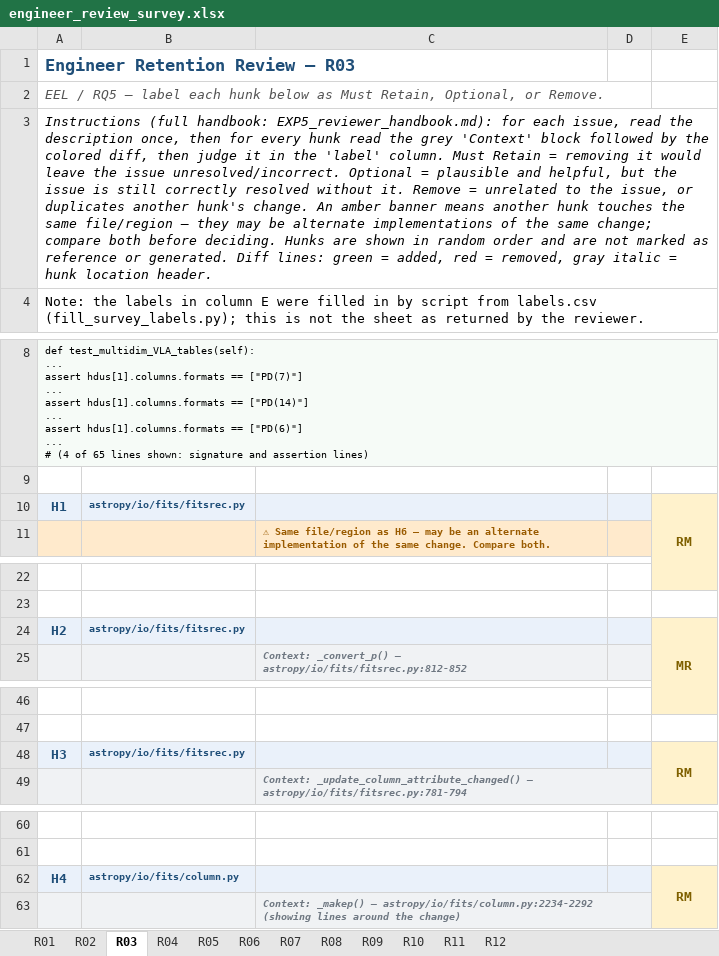
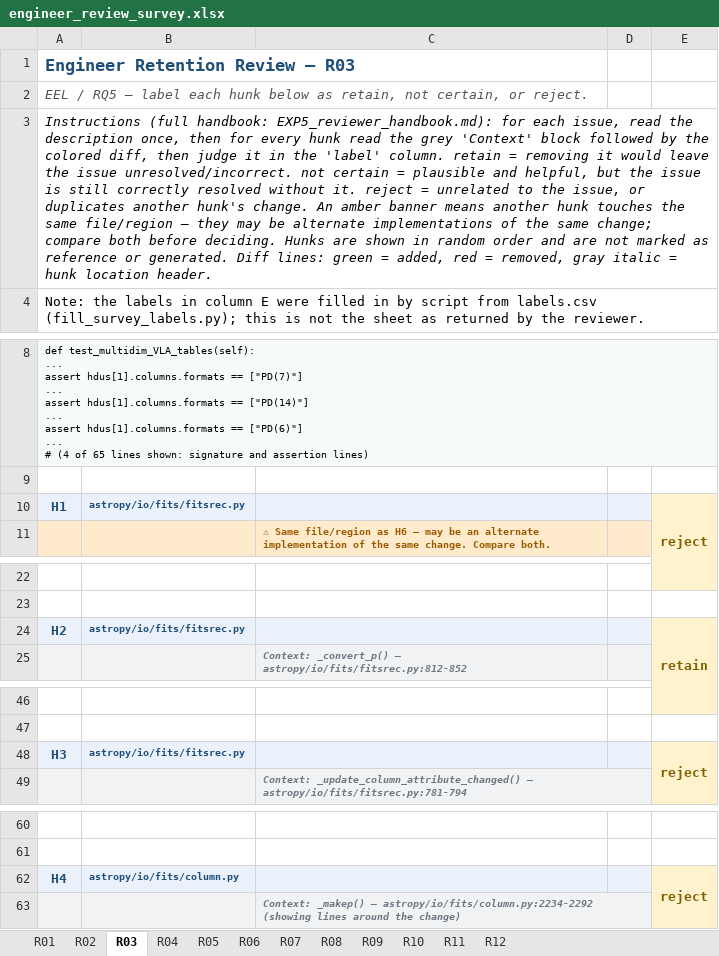
Before and after one commit to YundongShen/MSR_EEL_SUBMIT, an Excel workbook: Data/Evaluation/Discussion/engineer_review_survey.xlsx, sheet R03, drawn as a sheet; only a part is shown, gaps mark what is left out; values as stored, in another font and other column widths than the file's, no borders; the diff covers the shown part only; the diff names each change by its address in the sheet, - before the commit and + after, or states it on an @@ line.

```diff
--- a/Data/Evaluation/Discussion/engineer_review_survey.xlsx (sheet R03)
+++ b/Data/Evaluation/Discussion/engineer_review_survey.xlsx (sheet R03)
-A2: …below as Must Retain, Optional, or Remove.
+A2: …below as retain, not certain, or reject.
-A3: …'label' column. Must Retain = removing it would leave the issue unresolved/incorrect. Optional = plausible and helpful, but the issue is still correctly resolved without it. Remove = unrelated…
+A3: …'label' column. retain = removing it would leave the issue unresolved/incorrect. not certain = plausible and helpful, but the issue is still correctly resolved without it. reject = unrelated…
-E10: RM
+E10: reject
-E24: MR
+E24: retain
-E48: RM
+E48: reject
-E62: RM
+E62: reject
```
Also changed, not shown: 36 edited cells elsewhere in this sheet, sheet R10, sheet R08, sheet R01, sheet R07, sheet R05, sheet R06, 5 more sheets, 4 other files.
